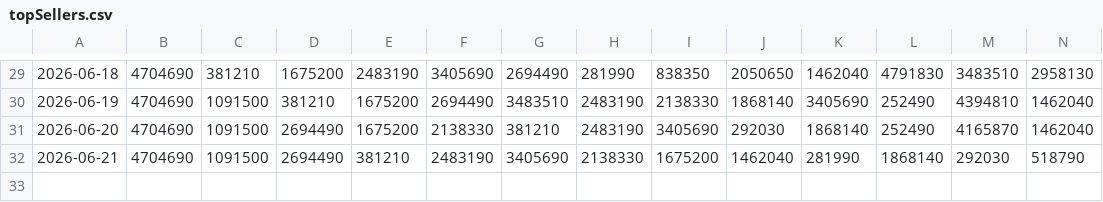
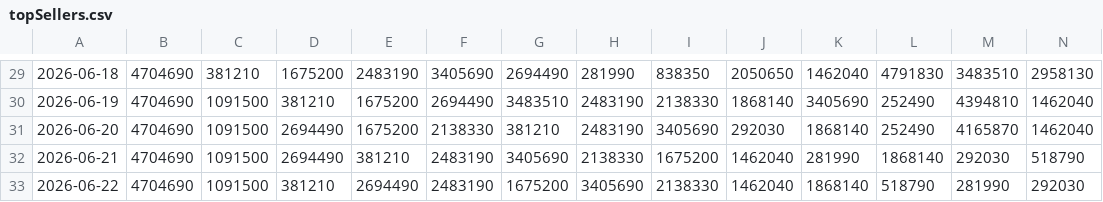
Before and after one commit to SantiagoRR2004/MITEX-Steam, a CSV file: topSellers.csv, drawn as a sheet; only a part is shown, gaps mark what is left out; rows hold the shown columns only; the diff names each change by its address in the sheet, - before the commit and + after, or states it on an @@ line.

```diff
--- a/topSellers.csv
+++ b/topSellers.csv
+row 33: 2026-06-22 | 4704690 | 1091500 | 381210 | 2694490 | 2483190 | 1675200 | 3405690 | 2138330 | 1462040 | 1868140 | 518790 | 281990 | 292030
```
